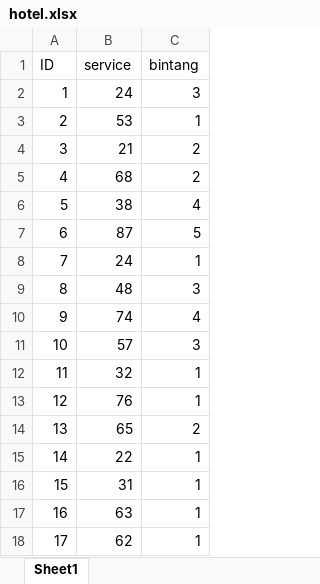
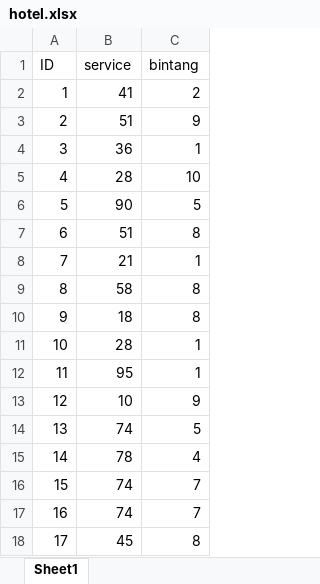
Before and after one commit to ventodeco/fuzzy-logic-assignment, an Excel workbook: hotel.xlsx, sheet Sheet1, drawn as a sheet; only a part is shown; values as stored, in another font and other column widths than the file's, no borders; charts and pictures not drawn; the diff covers the shown part only; the diff names each change by its address in the sheet, - before the commit and + after, or states it on an @@ line.

Commit message:
update dataset hotel feedback

```diff
--- a/hotel.xlsx (sheet Sheet1)
+++ b/hotel.xlsx (sheet Sheet1)
-B2 (service): 24
+B2 (service): 41
-C2 (bintang): 3
+C2 (bintang): 2
-B3 (service): 53
+B3 (service): 51
-C3 (bintang): 1
+C3 (bintang): 9
-B4 (service): 21
+B4 (service): 36
-C4 (bintang): 2
+C4 (bintang): 1
-B5 (service): 68
+B5 (service): 28
-C5 (bintang): 2
+C5 (bintang): 10
-B6 (service): 38
+B6 (service): 90
-C6 (bintang): 4
+C6 (bintang): 5
-B7 (service): 87
+B7 (service): 51
-C7 (bintang): 5
+C7 (bintang): 8
-B8 (service): 24
+B8 (service): 21
-B9 (service): 48
+B9 (service): 58
-C9 (bintang): 3
+C9 (bintang): 8
-B10 (service): 74
+B10 (service): 18
-C10 (bintang): 4
+C10 (bintang): 8
-B11 (service): 57
+B11 (service): 28
-C11 (bintang): 3
+C11 (bintang): 1
-B12 (service): 32
+B12 (service): 95
-B13 (service): 76
+B13 (service): 10
-C13 (bintang): 1
+C13 (bintang): 9
-B14 (service): 65
+B14 (service): 74
-C14 (bintang): 2
+C14 (bintang): 5
-B15 (service): 22
+B15 (service): 78
-C15 (bintang): 1
+C15 (bintang): 4
-B16 (service): 31
+B16 (service): 74
-C16:C17 (bintang): 1
+C16:C17 (bintang): 7
-B17 (service): 63
+B17 (service): 74
-B18 (service): 62
+B18 (service): 45
-C18 (bintang): 1
+C18 (bintang): 8
```
Also changed, not shown: 156 edited cells elsewhere in this sheet, formulas that keep their value.
